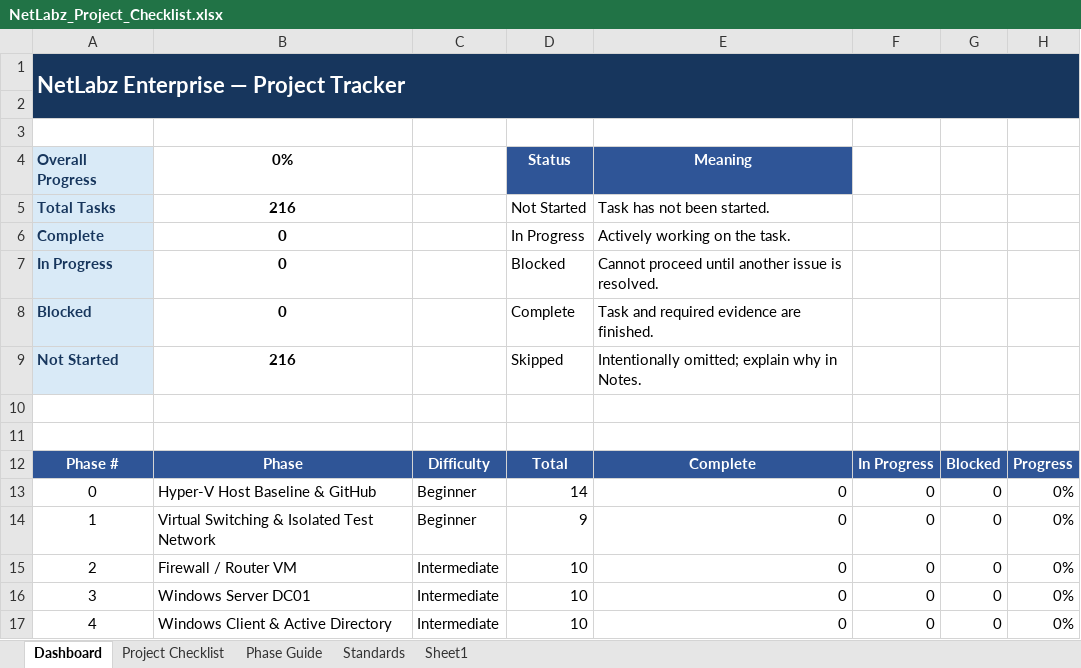
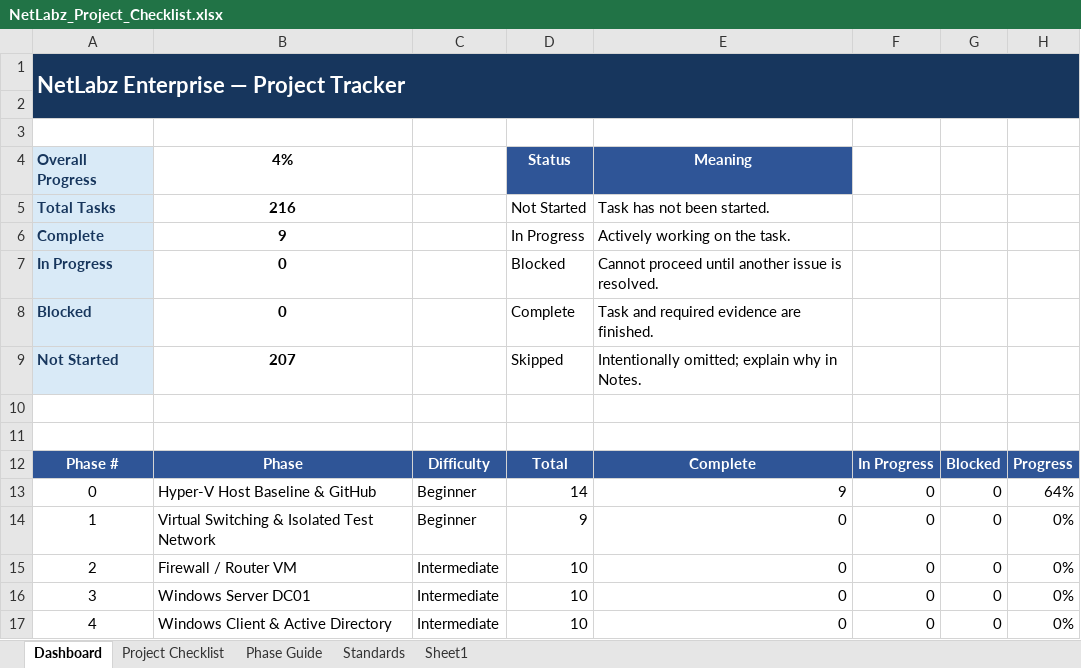
Before and after one commit to JGarza4903/NetLabz_Enterprise, an Excel workbook: NetLabz_Project_Checklist.xlsx, sheet Dashboard, drawn as a sheet; only a part is shown; values as stored, in another font and other column widths than the file's, no borders; conditional formats not drawn; the diff names each change by its address in the sheet, - before the commit and + after, or states it on an @@ line.

```diff
--- a/NetLabz_Project_Checklist.xlsx (sheet Dashboard)
+++ b/NetLabz_Project_Checklist.xlsx (sheet Dashboard)
-B4: 0%
+B4: 4%
-B6: 0
+B6: 9
-B9: 216
+B9: 207
-E13: 0
+E13: 9
-H13: 0%
+H13: 64%
```
Also changed, not shown: sheet Project Checklist, 5 other files.
